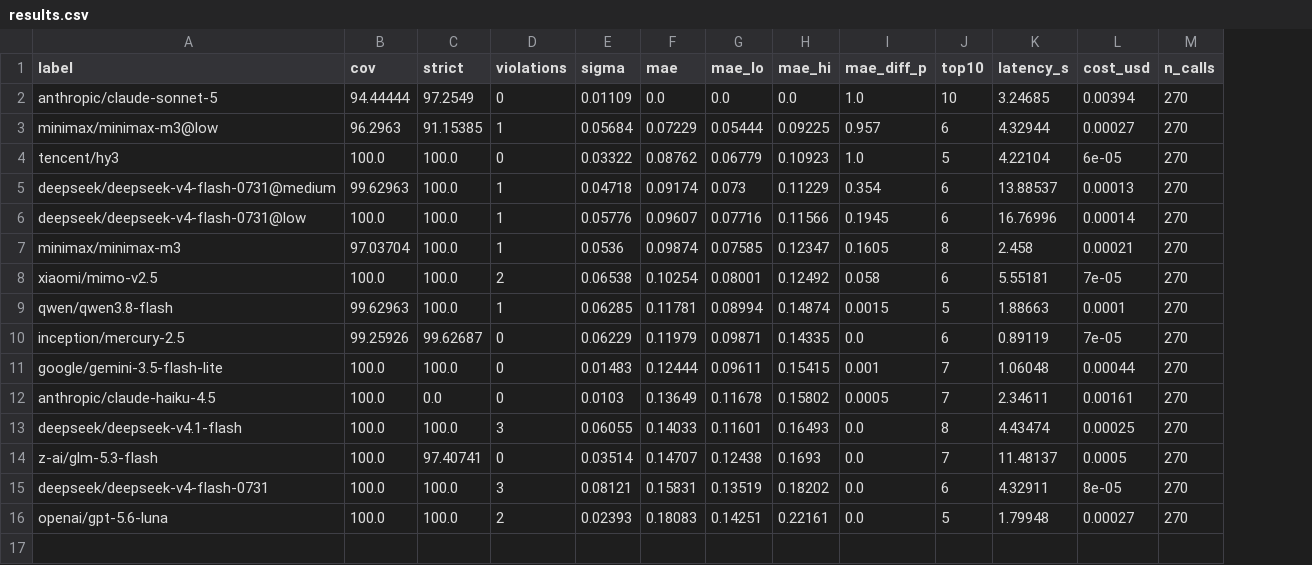
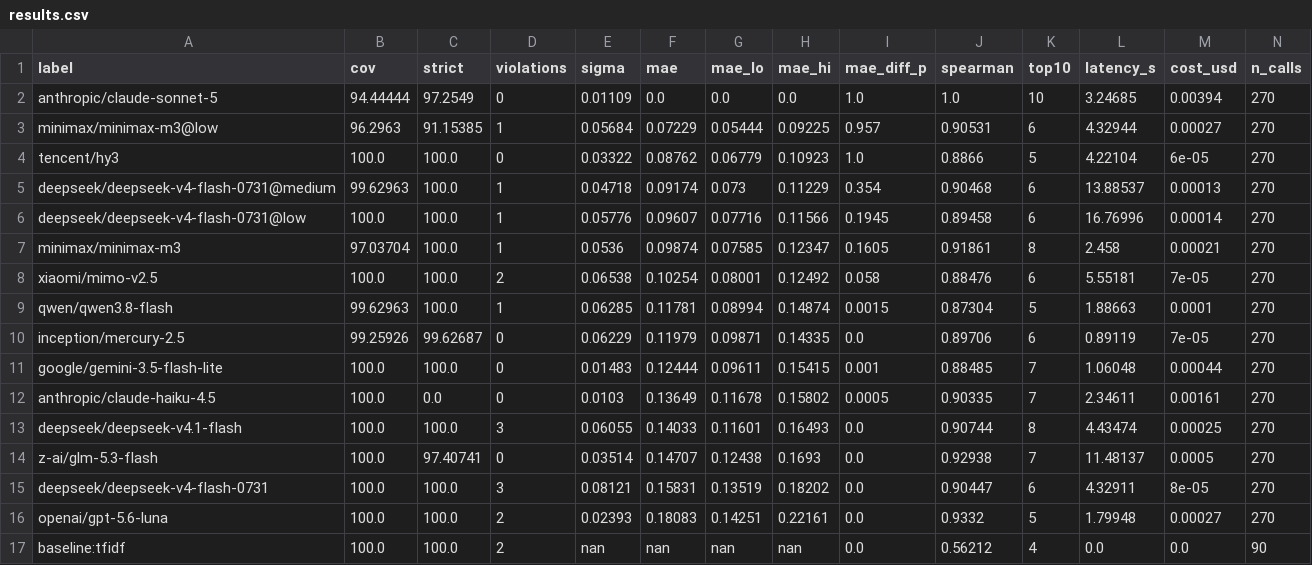
Before and after one commit to brooksomics/preprint-judge-bakeoff, a CSV file: results/results.csv, drawn as a sheet; the diff names each change by its address in the sheet, - before the commit and + after, or states it on an @@ line.

```diff
--- a/results/results.csv
+++ b/results/results.csv
+column J (spearman), rows 2-16: 1.0 | 0.90531 | 0.8866 | 0.90468 | 0.89458 | 0.91861 | 0.88476 | 0.87304 | 0.89706 | 0.88485 | 0.90335 | 0.90744 | 0.92938 | 0.90447 | 0.9332
+row 17: baseline:tfidf | 100.0 | 100.0 | 2 | nan | nan | nan | nan | 0.0 | 0.56212 | 4 | 0.0 | 0.0 | 90
```
Also changed, not shown: 11 other files.
